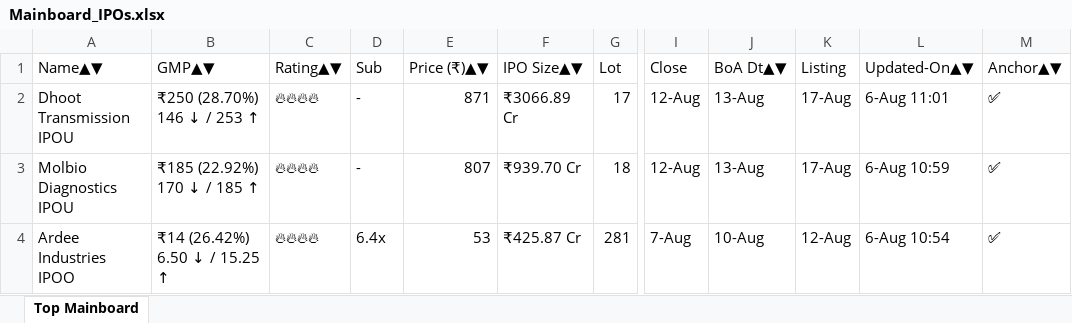
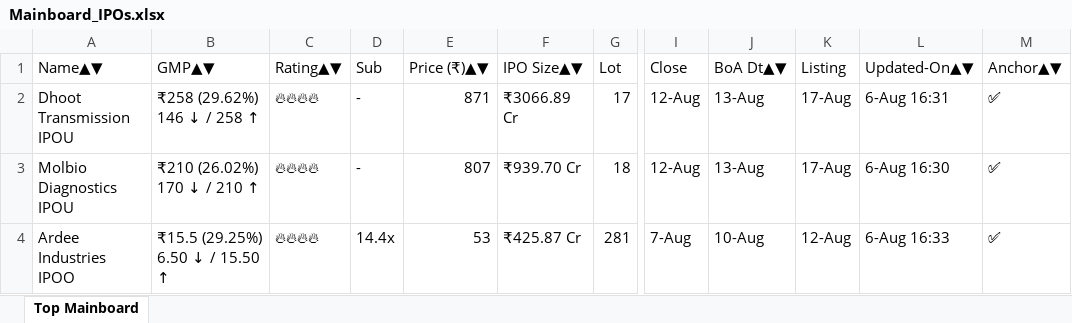
Before and after one commit to ayushpdkushwaha1/ipo-gmp-bot, an Excel workbook: files/Mainboard_IPOs.xlsx, sheet Top Mainboard, drawn as a sheet; only a part is shown, gaps mark what is left out; values as stored, in another font and other column widths than the file's, no borders; the diff names each change by its address in the sheet, - before the commit and + after, or states it on an @@ line.

```diff
--- a/files/Mainboard_IPOs.xlsx (sheet Top Mainboard)
+++ b/files/Mainboard_IPOs.xlsx (sheet Top Mainboard)
-B2 (GMP▲▼): ₹250 (28.70%) 146 ↓ / 253 ↑
+B2 (GMP▲▼): ₹258 (29.62%) 146 ↓ / 258 ↑
-L2 (Updated-On▲▼): 6-Aug 11:01
+L2 (Updated-On▲▼): 6-Aug 16:31
-B3 (GMP▲▼): ₹185 (22.92%) 170 ↓ / 185 ↑
+B3 (GMP▲▼): ₹210 (26.02%) 170 ↓ / 210 ↑
-L3 (Updated-On▲▼): 6-Aug 10:59
+L3 (Updated-On▲▼): 6-Aug 16:30
-B4 (GMP▲▼): ₹14 (26.42%) 6.50 ↓ / 15.25 ↑
+B4 (GMP▲▼): ₹15.5 (29.25%) 6.50 ↓ / 15.50 ↑
-D4 (Sub): 6.4x
+D4 (Sub): 14.4x
-L4 (Updated-On▲▼): 6-Aug 10:54
+L4 (Updated-On▲▼): 6-Aug 16:33
```
Also changed, not shown: files/SME_IPOs.xlsx, files/gmp.xlsx, 2 other files.
